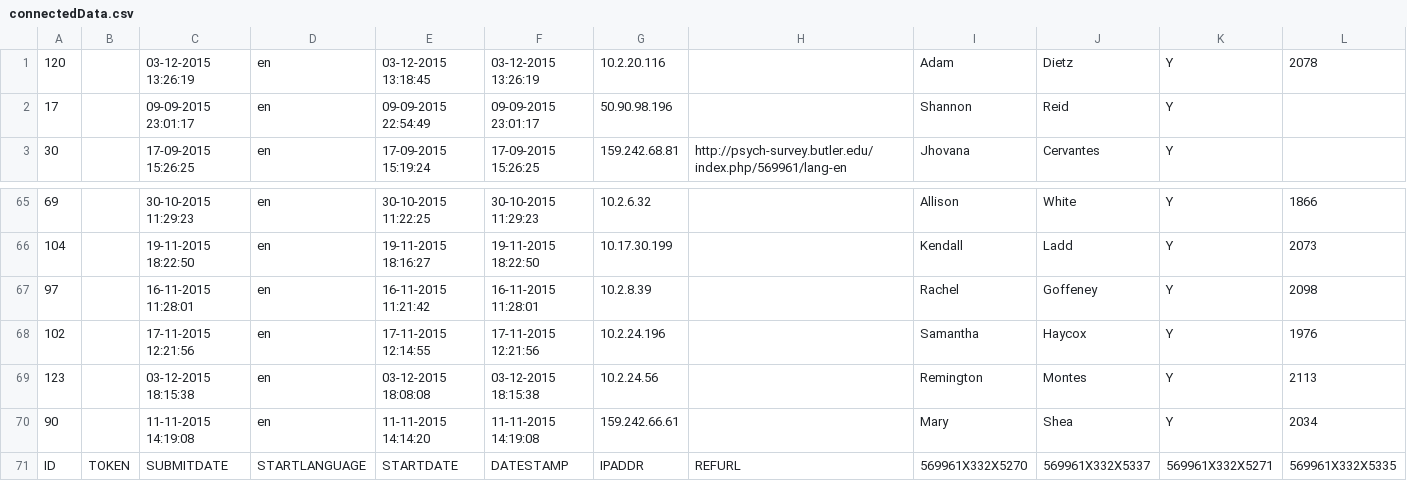
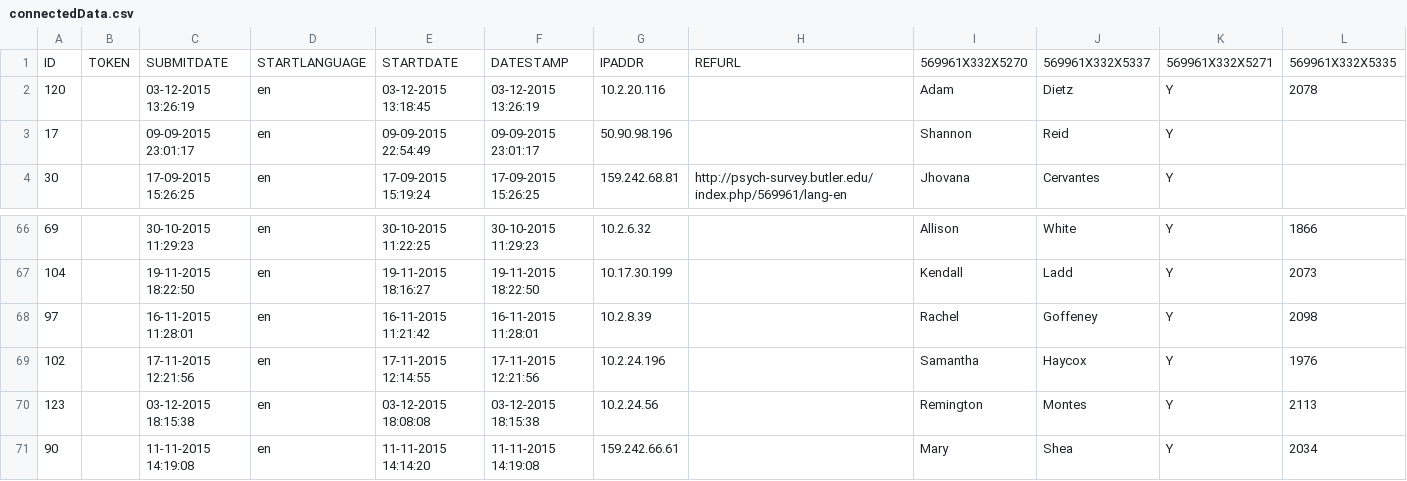
Before and after one commit to andnp/IAT, a CSV file: connectedData.csv, drawn as a sheet; only a part is shown, gaps mark what is left out; removed rows and columns are numbered as before the commit, all else as after; rows hold the shown columns only; the diff names each change by its address in the sheet, - before the commit and + after, or states it on an @@ line.

Commit message:
Fix header

```diff
--- a/connectedData.csv
+++ b/connectedData.csv
+row 1: ID | TOKEN | SUBMITDATE | STARTLANGUAGE | STARTDATE | DATESTAMP | IPADDR | REFURL | 569961X332X5270 | 569961X332X5337 | 569961X332X5271 | 569961X332X5335
-row 71: ID | TOKEN | SUBMITDATE | STARTLANGUAGE | STARTDATE | DATESTAMP | IPADDR | REFURL | 569961X332X5270 | 569961X332X5337 | 569961X332X5271 | 569961X332X5335
```
